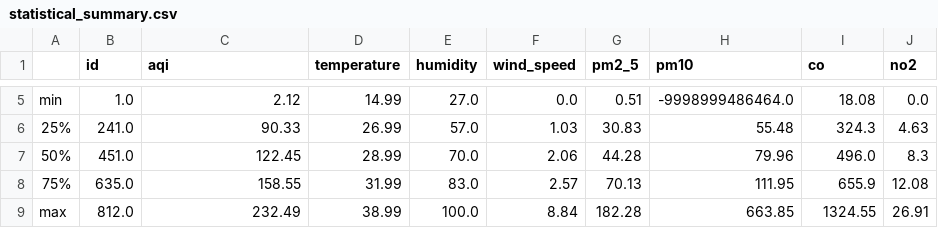
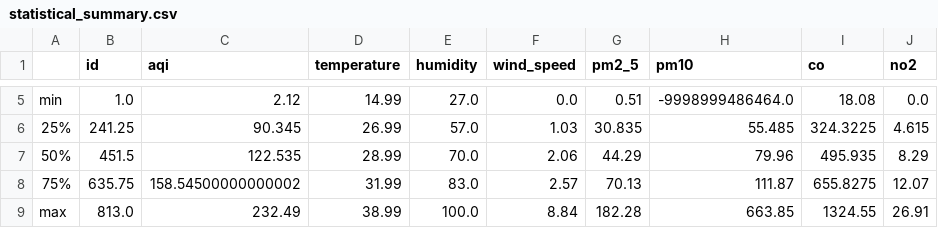
Before and after one commit to HibaAmin12/aqi-data-logger, a CSV file: eda_outputs/statistical_summary.csv, drawn as a sheet; only a part is shown, gaps mark what is left out; the diff covers the shown part only; the diff names each change by its address in the sheet, - before the commit and + after, or states it on an @@ line.

```diff
--- a/eda_outputs/statistical_summary.csv
+++ b/eda_outputs/statistical_summary.csv
-B6 (id): 241.0
+B6 (id): 241.25
-C6 (aqi): 90.33
+C6 (aqi): 90.345
-G6 (pm2_5): 30.83
+G6 (pm2_5): 30.835
-H6 (pm10): 55.48
+H6 (pm10): 55.485
-I6 (co): 324.3
+I6 (co): 324.3225
-J6 (no2): 4.63
+J6 (no2): 4.615
-B7 (id): 451.0
+B7 (id): 451.5
-C7 (aqi): 122.45
+C7 (aqi): 122.535
-G7 (pm2_5): 44.28
+G7 (pm2_5): 44.29
-I7 (co): 496.0
+I7 (co): 495.935
-J7 (no2): 8.3
+J7 (no2): 8.29
-B8 (id): 635.0
+B8 (id): 635.75
-C8 (aqi): 158.55
+C8 (aqi): 158.54500000000002
-H8 (pm10): 111.95
+H8 (pm10): 111.87
-I8 (co): 655.9
+I8 (co): 655.8275
-J8 (no2): 12.08
+J8 (no2): 12.07
-B9 (id): 812.0
+B9 (id): 813.0
```
Also changed, not shown: 27 edited cells elsewhere in this file, eda_outputs/standardized_data.csv, 17 other files.
